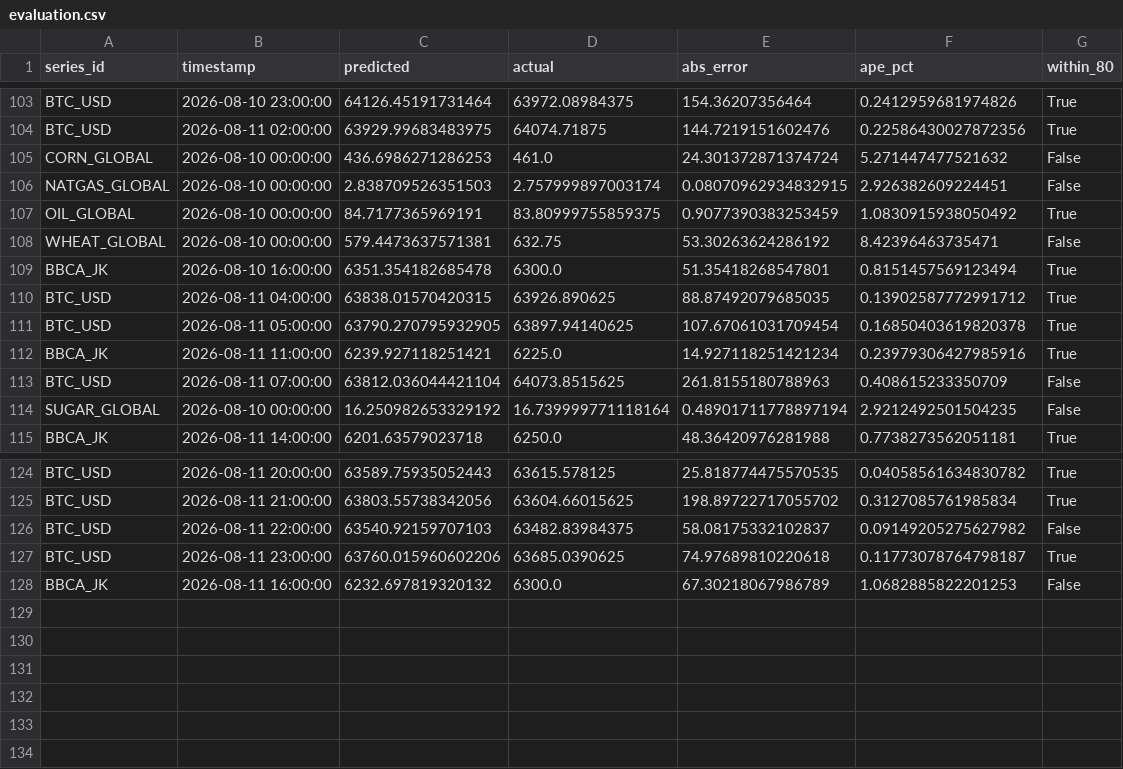
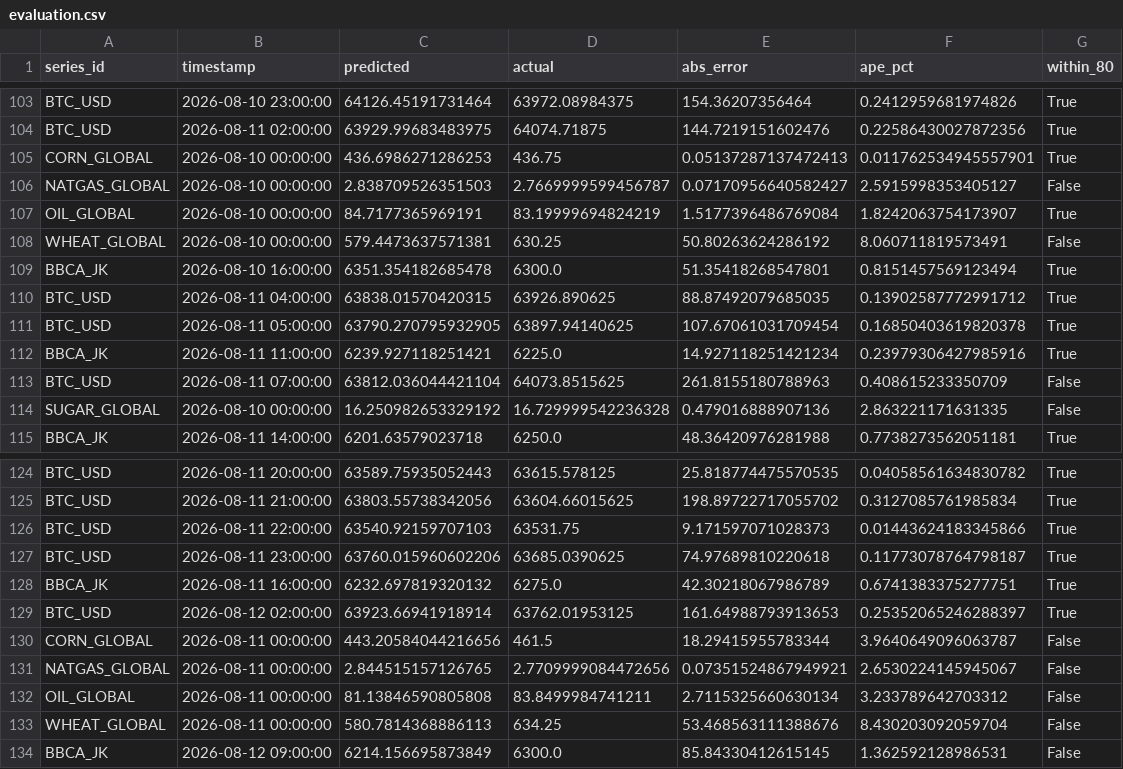
Before and after one commit to salimz-arch/tsf-market-analytics, a CSV file: data/forecasts/evaluation.csv, drawn as a sheet; only a part is shown, gaps mark what is left out.

```diff
--- a/data/forecasts/evaluation.csv
+++ b/data/forecasts/evaluation.csv
@@ -104,6 +104,6 @@ BTC_USD,2026-08-10 23:00:00,64126.45191731464,63972.08984375,154.36207356464,0.2
 BTC_USD,2026-08-11 02:00:00,63929.99683483975,64074.71875,144.7219151602476,0.22586430027872356,True
-CORN_GLOBAL,2026-08-10 00:00:00,436.6986271286253,461.0,24.301372871374724,5.271447477521632,False
-NATGAS_GLOBAL,2026-08-10 00:00:00,2.838709526351503,2.757999897003174,0.08070962934832915,2.926382609224451,False
-OIL_GLOBAL,2026-08-10 00:00:00,84.7177365969191,83.80999755859375,0.9077390383253459,1.0830915938050492,True
-WHEAT_GLOBAL,2026-08-10 00:00:00,579.4473637571381,632.75,53.30263624286192,8.42396463735471,False
+CORN_GLOBAL,2026-08-10 00:00:00,436.6986271286253,436.75,0.05137287137472413,0.011762534945557901,True
+NATGAS_GLOBAL,2026-08-10 00:00:00,2.838709526351503,2.7669999599456787,0.07170956640582427,2.5915998353405127,False
+OIL_GLOBAL,2026-08-10 00:00:00,84.7177365969191,83.19999694824219,1.5177396486769084,1.8242063754173907,True
+WHEAT_GLOBAL,2026-08-10 00:00:00,579.4473637571381,630.25,50.80263624286192,8.060711819573491,False
 BBCA_JK,2026-08-10 16:00:00,6351.354182685478,6300.0,51.35418268547801,0.8151457569123494,True
@@ -113,3 +113,3 @@ BBCA_JK,2026-08-11 11:00:00,6239.927118251421,6225.0,14.927118251421234,0.239793
 BTC_USD,2026-08-11 07:00:00,63812.036044421104,64073.8515625,261.8155180788963,0.408615233350709,False
-SUGAR_GLOBAL,2026-08-10 00:00:00,16.250982653329192,16.739999771118164,0.48901711778897194,2.9212492501504235,False
+SUGAR_GLOBAL,2026-08-10 00:00:00,16.250982653329192,16.729999542236328,0.479016888907136,2.863221171631335,False
 BBCA_JK,2026-08-11 14:00:00,6201.63579023718,6250.0,48.36420976281988,0.7738273562051181,True
@@ -125,4 +125,10 @@ BTC_USD,2026-08-11 20:00:00,63589.75935052443,63615.578125,25.818774475570535,0.
 BTC_USD,2026-08-11 21:00:00,63803.55738342056,63604.66015625,198.89722717055702,0.3127085761985834,True
-BTC_USD,2026-08-11 22:00:00,63540.92159707103,63482.83984375,58.08175332102837,0.09149205275627982,False
+BTC_USD,2026-08-11 22:00:00,63540.92159707103,63531.75,9.171597071028373,0.01443624183345866,True
 BTC_USD,2026-08-11 23:00:00,63760.015960602206,63685.0390625,74.97689810220618,0.11773078764798187,True
-BBCA_JK,2026-08-11 16:00:00,6232.697819320132,6300.0,67.30218067986789,1.0682885822201253,False
+BBCA_JK,2026-08-11 16:00:00,6232.697819320132,6275.0,42.30218067986789,0.6741383375277751,True
+BTC_USD,2026-08-12 02:00:00,63923.66941918914,63762.01953125,161.64988793913653,0.25352065246288397,True
+CORN_GLOBAL,2026-08-11 00:00:00,443.20584044216656,461.5,18.29415955783344,3.9640649096063787,False
+NATGAS_GLOBAL,2026-08-11 00:00:00,2.844515157126765,2.7709999084472656,0.07351524867949921,2.6530224145945067,False
+OIL_GLOBAL,2026-08-11 00:00:00,81.13846590805808,83.8499984741211,2.7115325660630134,3.233789642703312,False
+WHEAT_GLOBAL,2026-08-11 00:00:00,580.7814368886113,634.25,53.468563111388676,8.430203092059704,False
+BBCA_JK,2026-08-12 09:00:00,6214.156695873849,6300.0,85.84330412615145,1.362592128986531,False
```
Also changed, not shown: data/forecasts/conclusions.csv, data/forecasts/forecast.csv, 27 other files.
